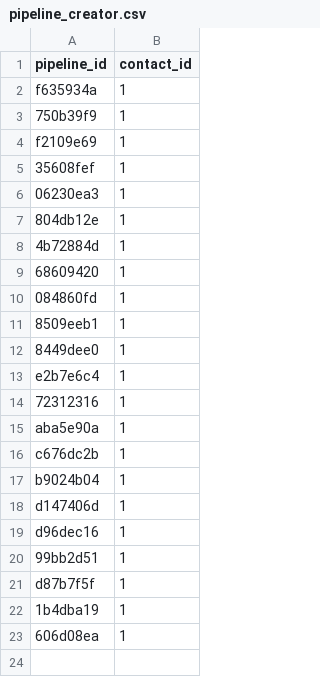
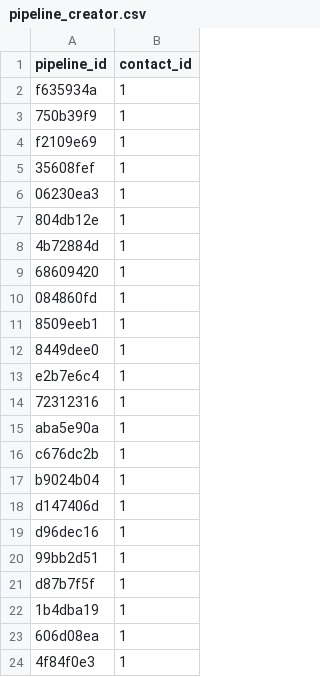
Before and after one commit to Ecosystem-Assessments/pipedat, a CSV file: inst/extdata/pipeline_creator.csv, drawn as a sheet.

```diff
--- a/inst/extdata/pipeline_creator.csv
+++ b/inst/extdata/pipeline_creator.csv
@@ -23 +23,2 @@ d87b7f5f,1
 606d08ea,1
+4f84f0e3,1
```
Also changed, not shown: inst/extdata/pipeline.csv, inst/extdata/pipeline_citekey.csv, 7 other files.
